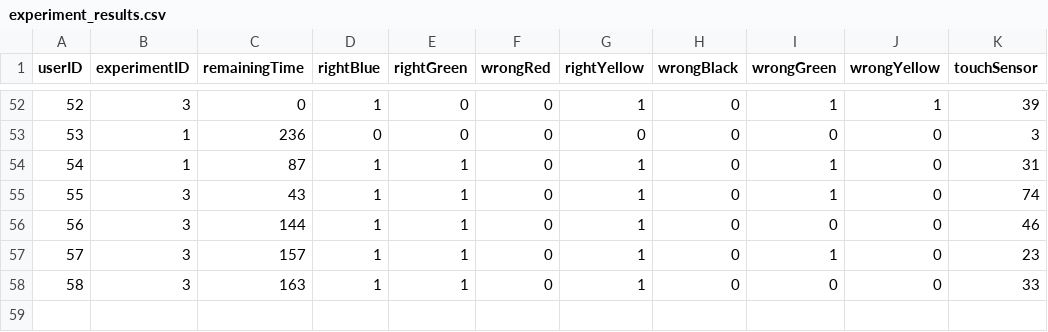
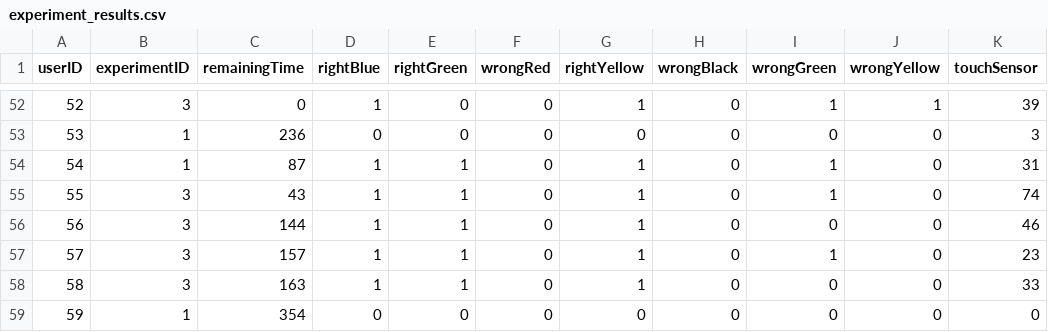
Before and after one commit to AIRLab-POLIMI/PhysicalMetaverse, a CSV file: Odile_robot/game_manager/experiment_results.csv, drawn as a sheet; only a part is shown, gaps mark what is left out; the diff names each change by its address in the sheet, - before the commit and + after, or states it on an @@ line.

```diff
--- a/Odile_robot/game_manager/experiment_results.csv
+++ b/Odile_robot/game_manager/experiment_results.csv
+row 59: 59 | 1 | 354 | 0 | 0 | 0 | 0 | 0 | 0 | 0 | 0
```
Also changed, not shown: 7 other files.
